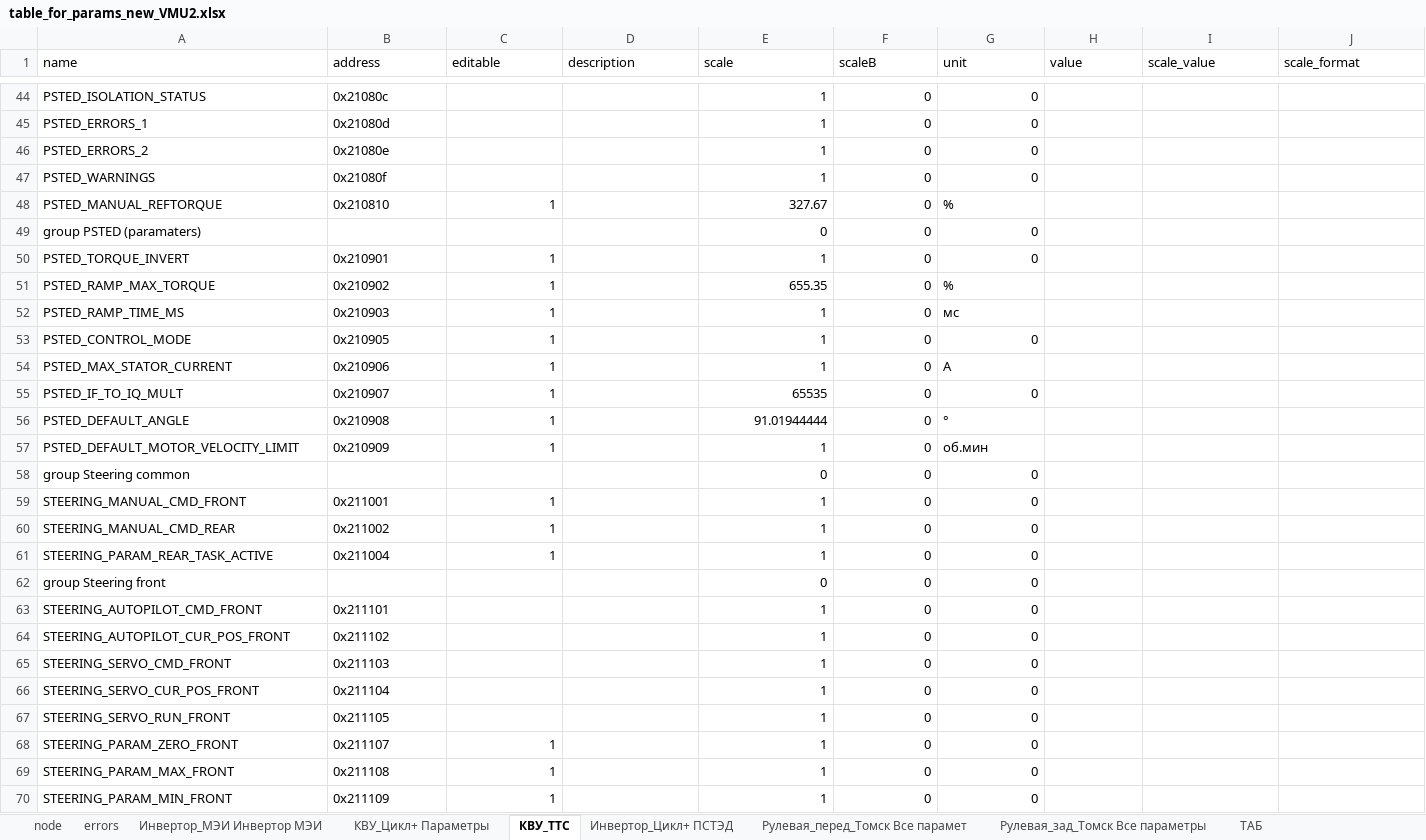
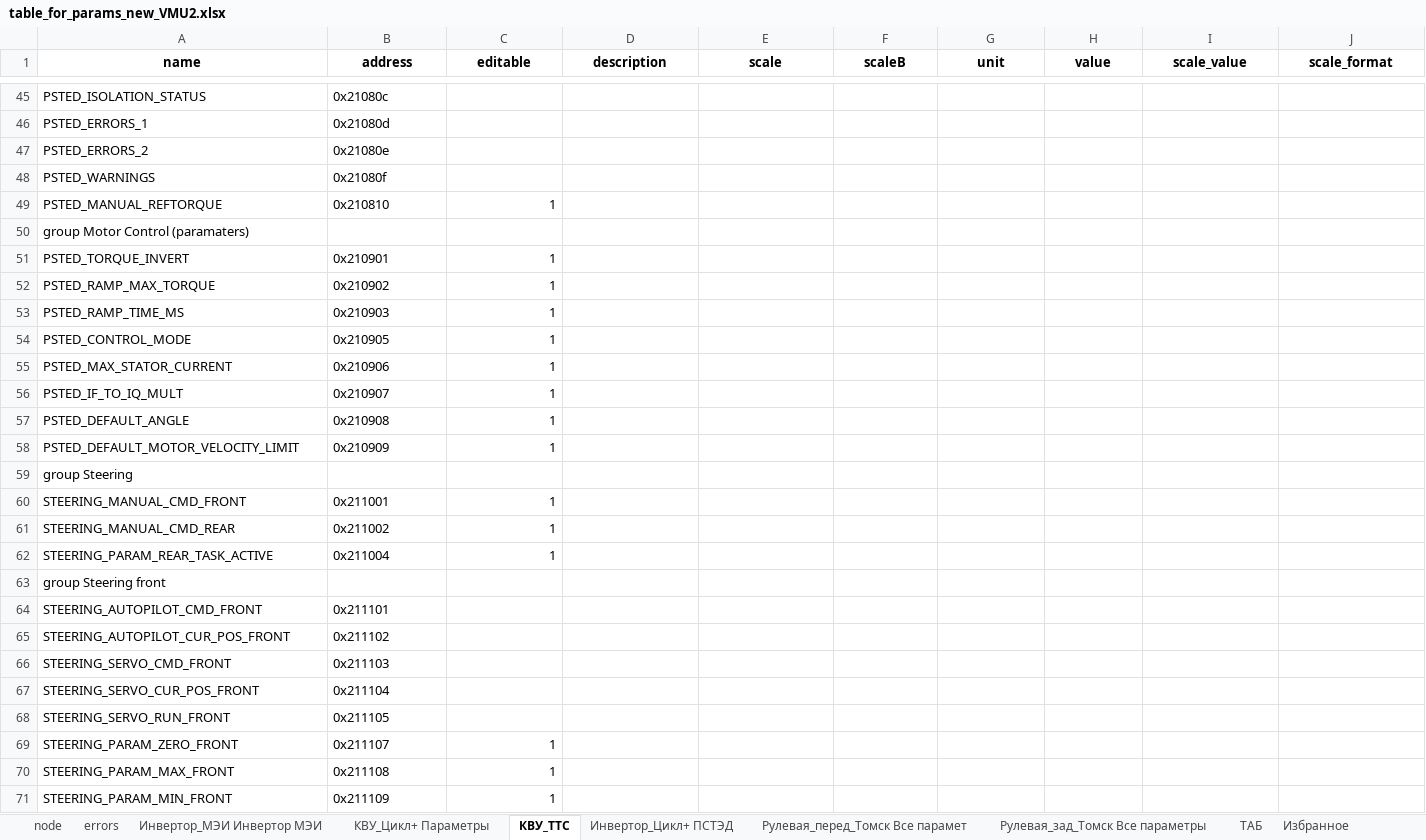
Before and after one commit to hochu-leto/EVIS, an Excel workbook: Tables/table_for_params_new_VMU2.xlsx, sheet КВУ_ТТС, drawn as a sheet; only a part is shown, gaps mark what is left out; values as stored, in another font and other column widths than the file's, no borders; removed rows and columns are numbered as before the commit, all else as after; rows hold the shown columns only; the diff covers the shown part only; the diff names each change by its address in the sheet, - before the commit and + after, or states it on an @@ line.

```diff
--- a/Tables/table_for_params_new_VMU2.xlsx (sheet КВУ_ТТС)
+++ b/Tables/table_for_params_new_VMU2.xlsx (sheet КВУ_ТТС)
+sheet tab: Избранное
@@ A1:J1 bold: off → on, alignment: left → center @@
-E45:E48 (scale): 1
+E45:E48 (scale): (empty)
-F45:F49 (scaleB): 0
+F45:F49 (scaleB): (empty)
-G45:G48 (unit): 0
+G45:G48 (unit): (empty)
-E49 (scale): 327.67
+E49 (scale): (empty)
-G49 (unit): %
+G49 (unit): (empty)
-row 49: group PSTED (paramaters) |  |  |  | 0 | 0 | 0
+row 50: group Motor Control (paramaters)
-E51 (scale): 1
+E51 (scale): (empty)
-F51:F58 (scaleB): 0
+F51:F58 (scaleB): (empty)
-G51 (unit): 0
+G51 (unit): (empty)
-E52 (scale): 655.35
+E52 (scale): (empty)
-G52 (unit): %
+G52 (unit): (empty)
-E53:E55 (scale): 1
+E53:E55 (scale): (empty)
-G53 (unit): мс
+G53 (unit): (empty)
-G54 (unit): 0
+G54 (unit): (empty)
-G55 (unit): А
+G55 (unit): (empty)
-E56 (scale): 65535
+E56 (scale): (empty)
-G56 (unit): 0
+G56 (unit): (empty)
-E57 (scale): 91.01944444
+E57 (scale): (empty)
-G57 (unit): °
+G57 (unit): (empty)
-E58 (scale): 1
+E58 (scale): (empty)
-G58 (unit): об.мин
+G58 (unit): (empty)
-row 58: group Steering common |  |  |  | 0 | 0 | 0
+row 59: group Steering
-E60:E62 (scale): 1
+E60:E62 (scale): (empty)
-F60:F71 (scaleB): 0
+F60:F71 (scaleB): (empty)
-G60:G71 (unit): 0
+G60:G71 (unit): (empty)
-E63 (scale): 0
+E63 (scale): (empty)
-E64:E71 (scale): 1
+E64:E71 (scale): (empty)
```
Also changed, not shown: 34 added rows, 5 removed rows, 534 edited cells and cell formats elsewhere in this sheet, sheet Рулевая_зад_Томск Все параметры, sheet Рулевая_перед_Томск Все парамет, sheet node, 7 other files.
